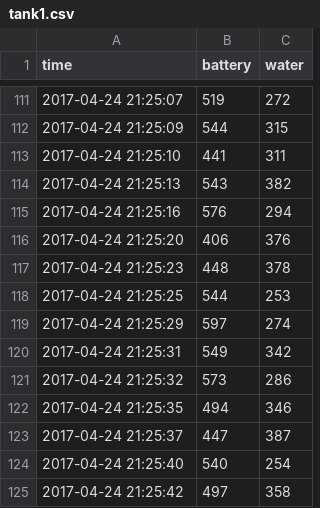
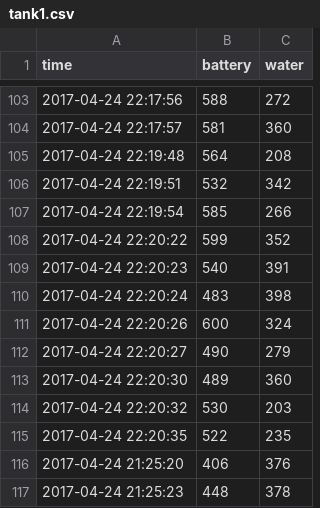
Before and after one commit to connorjoleary/Water-Level-Gui, a CSV file: tank1.csv, drawn as a sheet; only a part is shown, gaps mark what is left out; the shorter side is filled out with more unchanged rows; the diff covers the shown part only.

```diff
--- a/tank1.csv
+++ b/tank1.csv
@@ -111,6 +103,14 @@ time,battery,water
-2017-04-24 21:25:07,519,272
-2017-04-24 21:25:09,544,315
-2017-04-24 21:25:10,441,311
-2017-04-24 21:25:13,543,382
-2017-04-24 21:25:16,576,294
+2017-04-24 22:17:56,588,272
+2017-04-24 22:17:57,581,360
+2017-04-24 22:19:48,564,208
+2017-04-24 22:19:51,532,342
+2017-04-24 22:19:54,585,266
+2017-04-24 22:20:22,599,352
+2017-04-24 22:20:23,540,391
+2017-04-24 22:20:24,483,398
+2017-04-24 22:20:26,600,324
+2017-04-24 22:20:27,490,279
+2017-04-24 22:20:30,489,360
+2017-04-24 22:20:32,530,203
+2017-04-24 22:20:35,522,235
 2017-04-24 21:25:20,406,376
```
Also changed, not shown: 17 added rows, 25 removed rows and 2 edited cells elsewhere in this file, tank2.csv, 2 other files.
